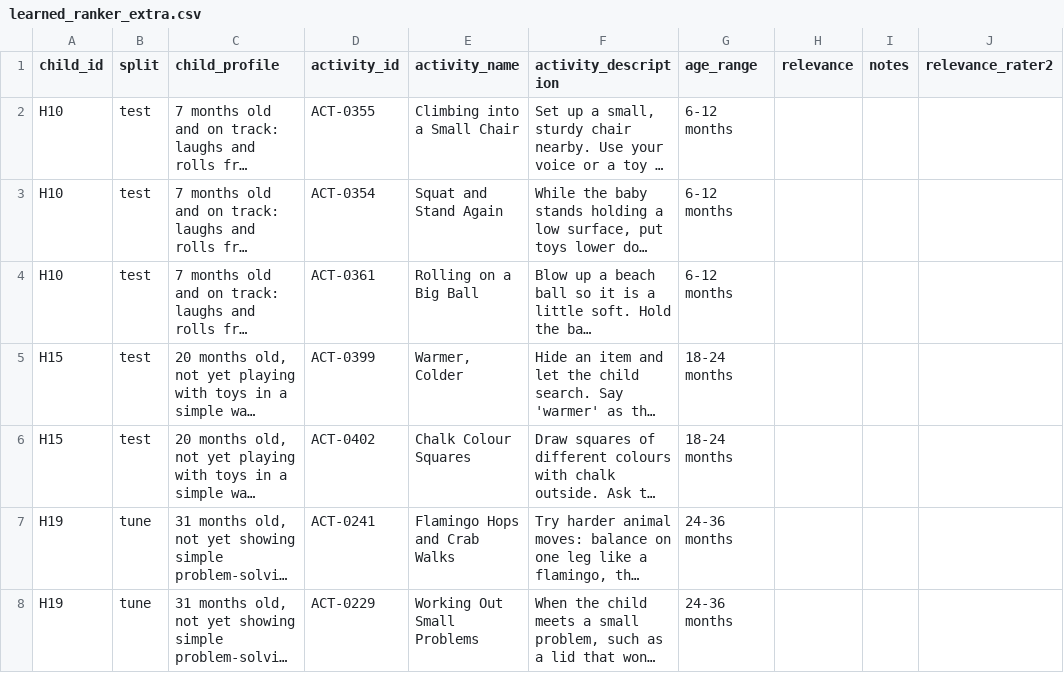
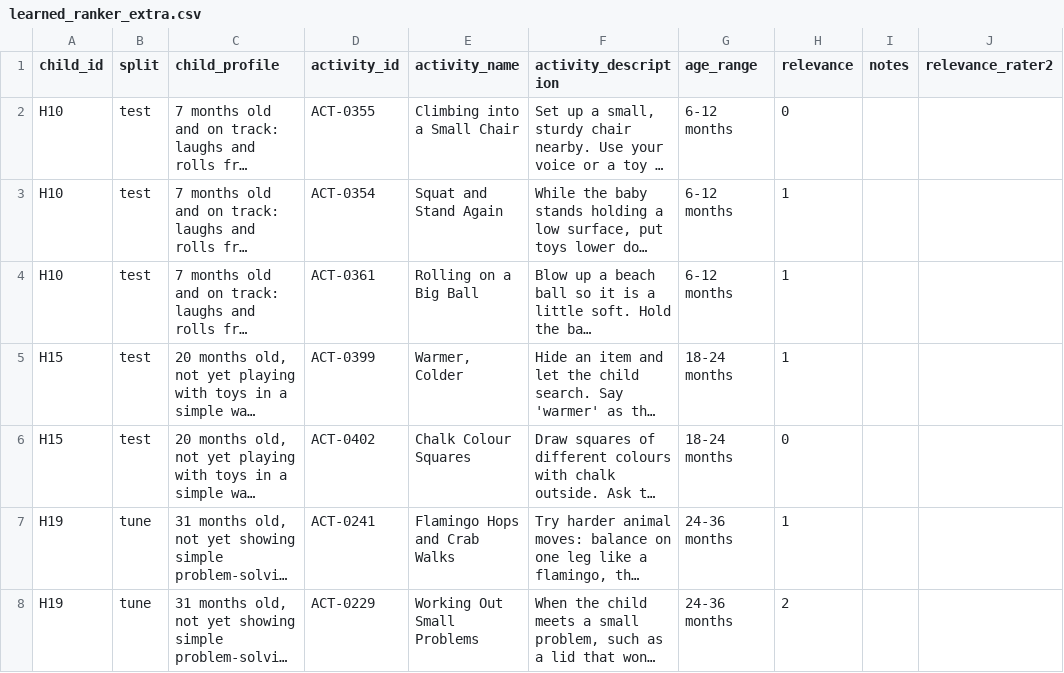
Before and after one commit to Alysa-Gathoni/Nurtura, a CSV file: data/evaluation/learned_ranker_extra.csv, drawn as a sheet; only a part is shown; long unchanged cells end in …; the diff covers the shown part only; the diff names each change by its address in the sheet, - before the commit and + after, or states it on an @@ line.

```diff
--- a/data/evaluation/learned_ranker_extra.csv
+++ b/data/evaluation/learned_ranker_extra.csv
-H2 (relevance): (empty)
+H2 (relevance): 0
-H3:H5 (relevance): (empty)
+H3:H5 (relevance): 1
-H6 (relevance): (empty)
+H6 (relevance): 0
-H7 (relevance): (empty)
+H7 (relevance): 1
-H8 (relevance): (empty)
+H8 (relevance): 2
```
Also changed, not shown: 3 added rows and 3 edited cells elsewhere in this file, 3 other files.
